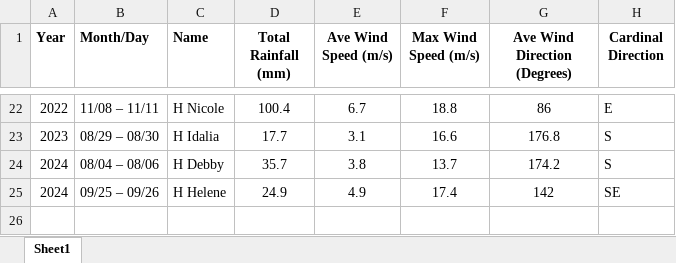
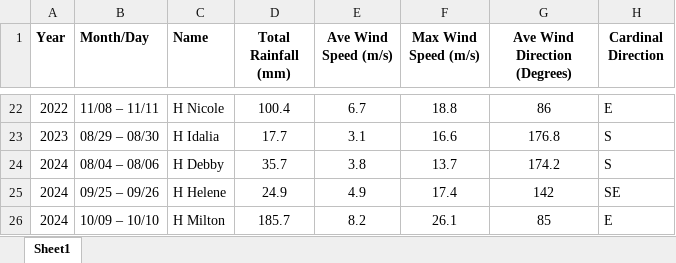
Before and after one commit to GTMNERR/2024_Q1-Q4_SWMP_Quarterly_Report, an Excel workbook: data/storms_table_for_Quarterly_Report.xlsx, sheet Sheet1, drawn as a sheet; only a part is shown, gaps mark what is left out; values as stored, in another font and other column widths than the file's, no borders; the diff names each change by its address in the sheet, - before the commit and + after, or states it on an @@ line.

Commit message:
Add files via upload

```diff
--- a/data/storms_table_for_Quarterly_Report.xlsx (sheet Sheet1)
+++ b/data/storms_table_for_Quarterly_Report.xlsx (sheet Sheet1)
+row 26: 2024 | 10/09 – 10/10 | H Milton | 185.7 | 8.2 | 26.1 | 85 | E
```
